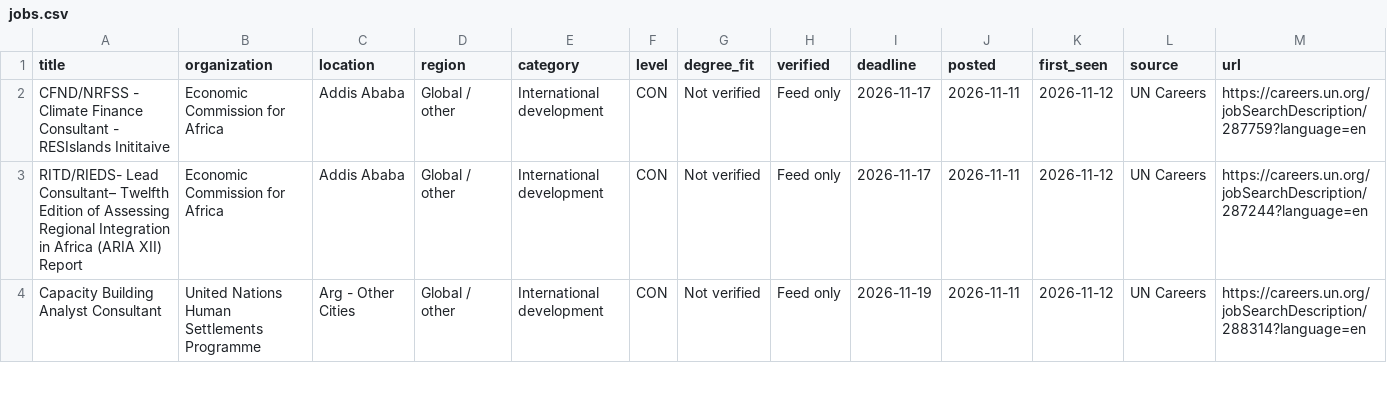
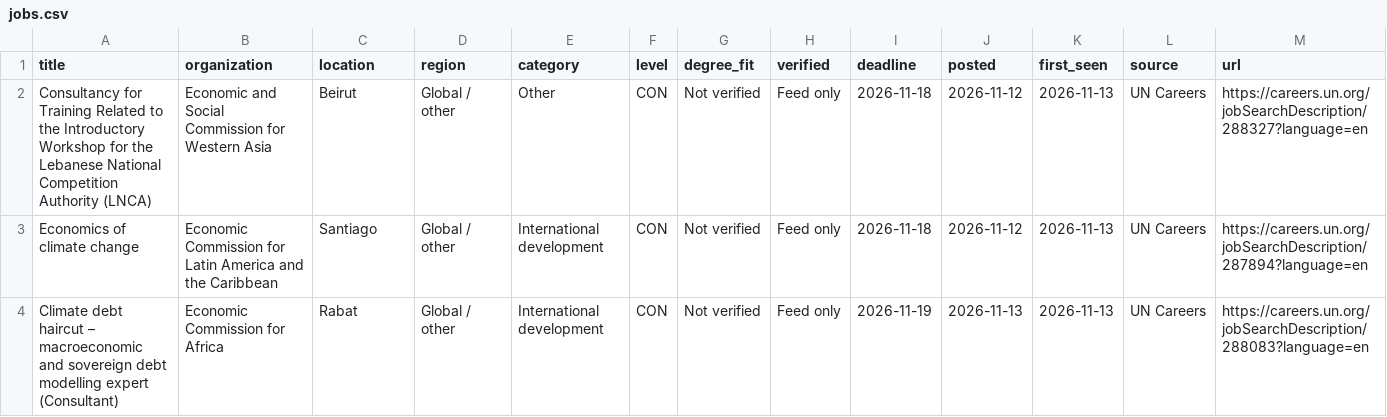
Before and after one commit to MbondoKN/DEVPT-, a CSV file: docs/jobs.csv, drawn as a sheet; only a part is shown; the diff covers the shown part only.

```diff
--- a/docs/jobs.csv
+++ b/docs/jobs.csv
@@ -1,4 +1,4 @@
 title,organization,location,region,category,level,degree_fit,verified,deadline,posted,first_seen,source,url
-CFND/NRFSS - Climate Finance Consultant - RESIslands Inititaive,Economic Commission for Africa,Addis Ababa,Global / other,International development,CON,Not verified,Feed only,2026-11-17,2026-11-11,2026-11-12,UN Careers,https://careers.un.org/jobSearchDescription/287759?language=en
-RITD/RIEDS- Lead Consultant– Twelfth Edition of Assessing Regional Integration in Africa (ARIA XII) Report,Economic Commission for Africa,Addis Ababa,Global / other,International development,CON,Not verified,Feed only,2026-11-17,2026-11-11,2026-11-12,UN Careers,https://careers.un.org/jobSearchDescription/287244?language=en
-Capacity Building Analyst Consultant,United Nations Human Settlements Programme,Arg - Other Cities,Global / other,International development,CON,Not verified,Feed only,2026-11-19,2026-11-11,2026-11-12,UN Careers,https://careers.un.org/jobSearchDescription/288314?language=en
+Consultancy for Training Related to the  Introductory Workshop for the Lebanese National Competition Authority (LNCA),Economic and Social Commission for Western Asia,Beirut,Global / other,Other,CON,Not verified,Feed only,2026-11-18,2026-11-12,2026-11-13,UN Careers,https://careers.un.org/jobSearchDescription/288327?language=en
+Economics of climate change,Economic Commission for Latin America and the Caribbean,Santiago,Global / other,International development,CON,Not verified,Feed only,2026-11-18,2026-11-12,2026-11-13,UN Careers,https://careers.un.org/jobSearchDescription/287894?language=en
+Climate debt haircut – macroeconomic and sovereign debt modelling expert (Consultant),Economic Commission for Africa,Rabat,Global / other,International development,CON,Not verified,Feed only,2026-11-19,2026-11-13,2026-11-13,UN Careers,https://careers.un.org/jobSearchDescription/288083?language=en
```
Also changed, not shown: 5 added rows, 2 removed rows, 1 moved row and 80 edited cells elsewhere in this file, 2 other files.
